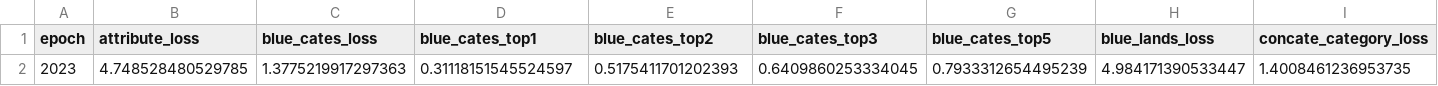
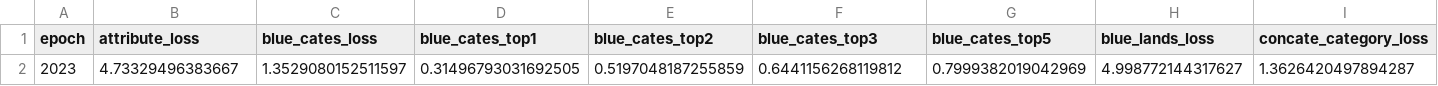
Before and after one commit to minhdua/chatbotcostome, a CSV file: backend/resources/cnn/logs/fashionnet/fashionnet.csv, drawn as a sheet; only a part is shown; removed rows and columns are numbered as before the commit, all else as after; rows hold the shown columns only; the diff names each change by its address in the sheet, - before the commit and + after, or states it on an @@ line.

Commit message:
modify data

```diff
--- a/backend/resources/cnn/logs/fashionnet/fashionnet.csv
+++ b/backend/resources/cnn/logs/fashionnet/fashionnet.csv
-row 2: 2023 | 4.748528480529785 | 1.3775219917297363 | 0.31118151545524597 | 0.5175411701202393 | 0.6409860253334045 | 0.7933312654495239 | 4.984171390533447 | 1.4008461236953735
+row 2: 2023 | 4.73329496383667 | 1.3529080152511597 | 0.31496793031692505 | 0.5197048187255859 | 0.6441156268119812 | 0.7999382019042969 | 4.998772144317627 | 1.3626420497894287
```
Also changed, not shown: 9 other files.
